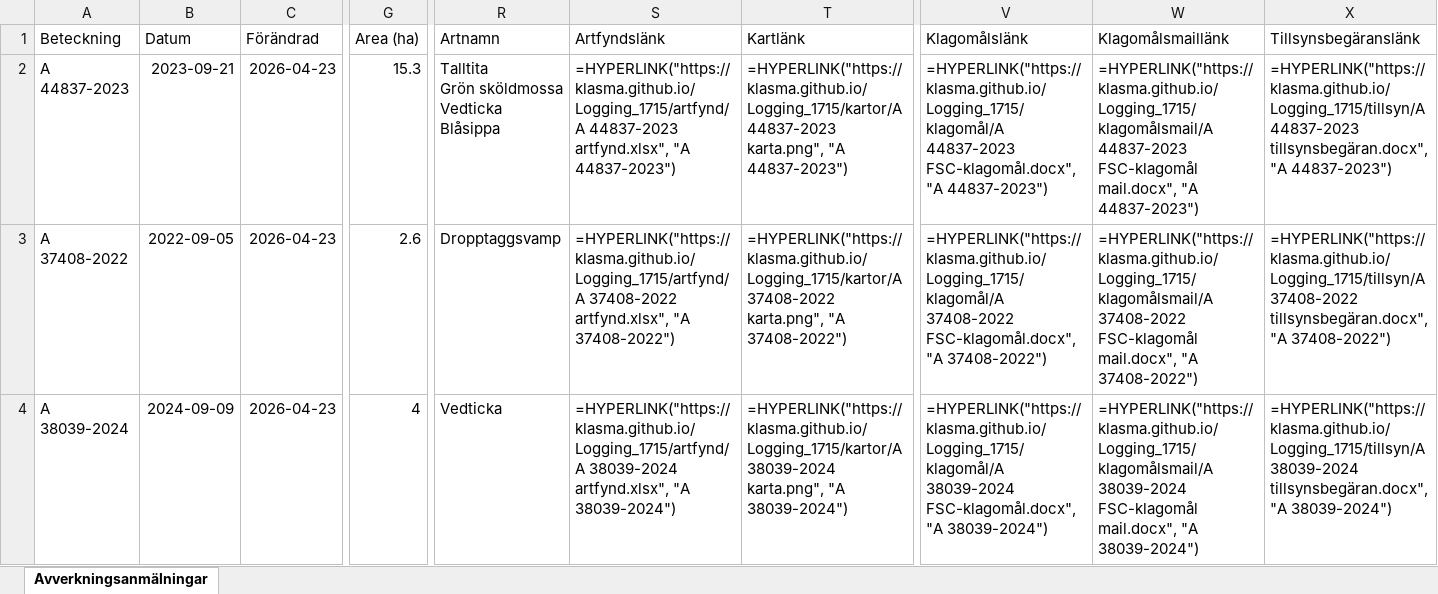
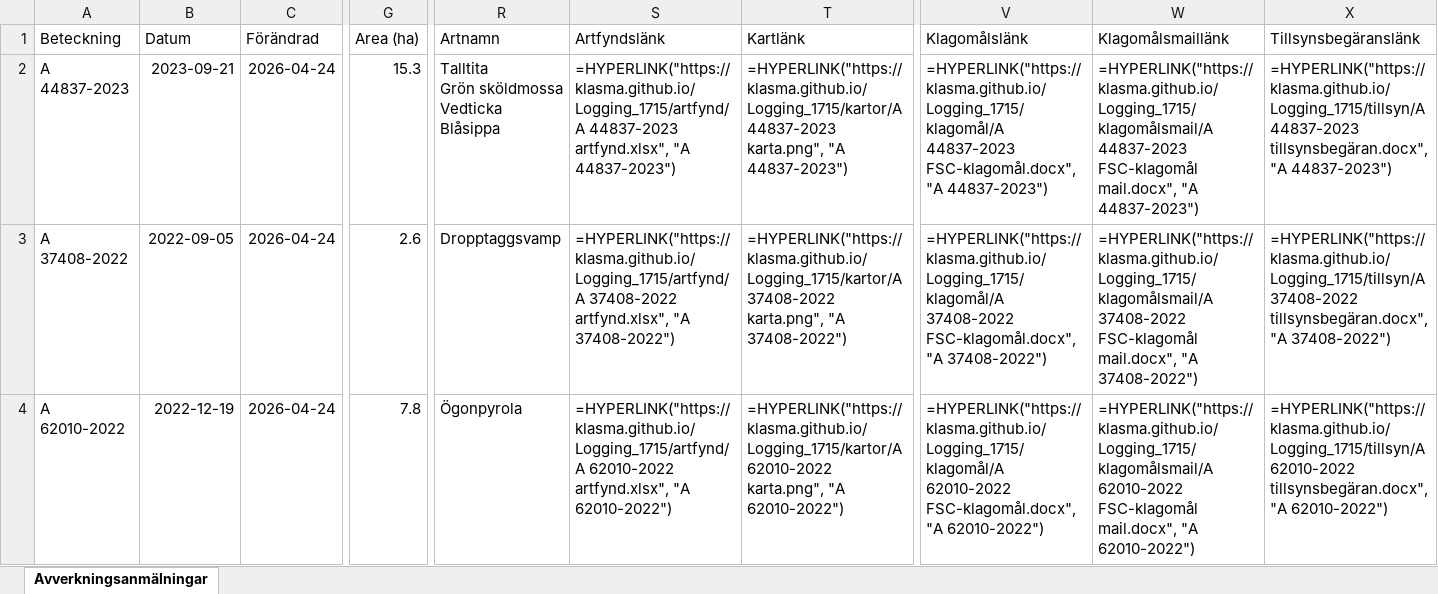
Before and after one commit to klasma/Logging_1715, an Excel workbook: Översikt KIL.xlsx, sheet Avverkningsanmälningar, drawn as a sheet; only a part is shown, gaps mark what is left out; values as stored, in another font and other column widths than the file's, no borders; formulas without a stored value are shown as written; the diff covers the shown part only; the diff names each change by its address in the sheet, - before the commit and + after, or states it on an @@ line.

```diff
--- a/Översikt KIL.xlsx (sheet Avverkningsanmälningar)
+++ b/Översikt KIL.xlsx (sheet Avverkningsanmälningar)
-C2:C4 (Förändrad): 2026-04-23
+C2:C4 (Förändrad): 2026-04-24
-A4 (Beteckning): A 38039-2024
+A4 (Beteckning): A 62010-2022
-B4 (Datum): 2024-09-09
+B4 (Datum): 2022-12-19
-G4 (Area (ha)): 4
+G4 (Area (ha)): 7.8
-R4 (Artnamn): Vedticka
+R4 (Artnamn): Ögonpyrola
-S4 (Artfyndslänk): =HYPERLINK("https://klasma.github.io/Logging_1715/artfynd/A 38039-2024 artfynd.xlsx", "A 38039-2024")
+S4 (Artfyndslänk): =HYPERLINK("https://klasma.github.io/Logging_1715/artfynd/A 62010-2022 artfynd.xlsx", "A 62010-2022")
-T4 (Kartlänk): =HYPERLINK("https://klasma.github.io/Logging_1715/kartor/A 38039-2024 karta.png", "A 38039-2024")
+T4 (Kartlänk): =HYPERLINK("https://klasma.github.io/Logging_1715/kartor/A 62010-2022 karta.png", "A 62010-2022")
-V4 (Klagomålslänk): =HYPERLINK("https://klasma.github.io/Logging_1715/klagomål/A 38039-2024 FSC-klagomål.docx", "A 38039-2024")
+V4 (Klagomålslänk): =HYPERLINK("https://klasma.github.io/Logging_1715/klagomål/A 62010-2022 FSC-klagomål.docx", "A 62010-2022")
-W4 (Klagomålsmaillänk): =HYPERLINK("https://klasma.github.io/Logging_1715/klagomålsmail/A 38039-2024 FSC-klagomål mail.docx", "A 38039-2024")
+W4 (Klagomålsmaillänk): =HYPERLINK("https://klasma.github.io/Logging_1715/klagomålsmail/A 62010-2022 FSC-klagomål mail.docx", "A 62010-2022")
-X4 (Tillsynsbegäranslänk): =HYPERLINK("https://klasma.github.io/Logging_1715/tillsyn/A 38039-2024 tillsynsbegäran.docx", "A 38039-2024")
+X4 (Tillsynsbegäranslänk): =HYPERLINK("https://klasma.github.io/Logging_1715/tillsyn/A 62010-2022 tillsynsbegäran.docx", "A 62010-2022")
```
Also changed, not shown: 1308 edited cells elsewhere in this sheet, artfynd/A 26849-2023 artfynd.xlsx, artfynd/A 37408-2022 artfynd.xlsx, 50 other files.
